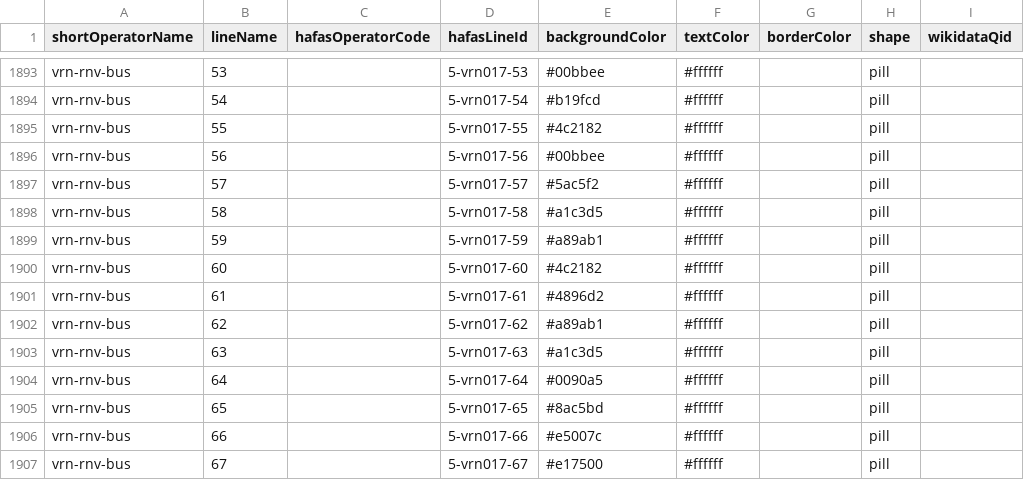
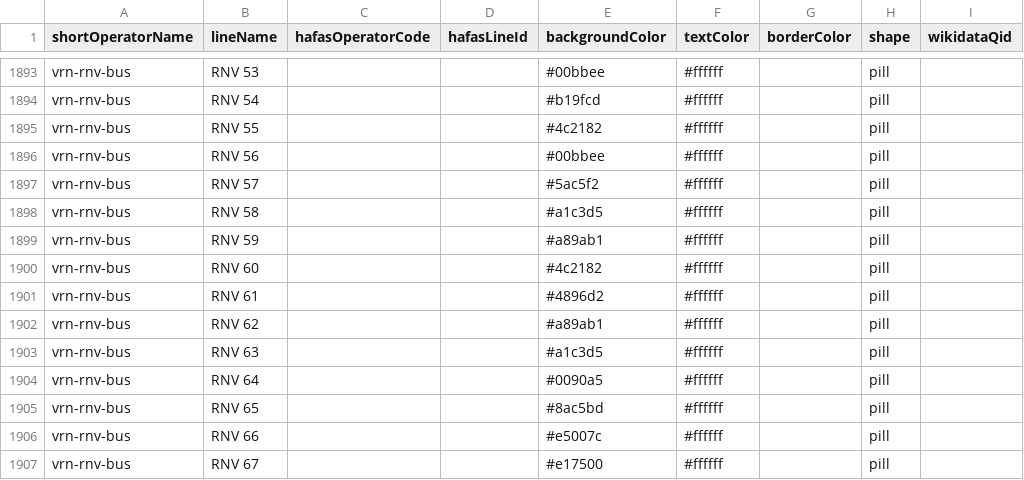
Before and after one commit to Traewelling/line-colors, a CSV file: line-colors.csv, drawn as a sheet; only a part is shown, gaps mark what is left out; the diff covers the shown part only; the diff names each change by its address in the sheet, - before the commit and + after, or states it on an @@ line.

```diff
--- a/line-colors.csv
+++ b/line-colors.csv
-B1893 (lineName): 53
+B1893 (lineName): RNV 53
-D1893 (hafasLineId): 5-vrn017-53
+D1893 (hafasLineId): (empty)
-B1894 (lineName): 54
+B1894 (lineName): RNV 54
-D1894 (hafasLineId): 5-vrn017-54
+D1894 (hafasLineId): (empty)
-B1895 (lineName): 55
+B1895 (lineName): RNV 55
-D1895 (hafasLineId): 5-vrn017-55
+D1895 (hafasLineId): (empty)
-B1896 (lineName): 56
+B1896 (lineName): RNV 56
-D1896 (hafasLineId): 5-vrn017-56
+D1896 (hafasLineId): (empty)
-B1897 (lineName): 57
+B1897 (lineName): RNV 57
-D1897 (hafasLineId): 5-vrn017-57
+D1897 (hafasLineId): (empty)
-B1898 (lineName): 58
+B1898 (lineName): RNV 58
-D1898 (hafasLineId): 5-vrn017-58
+D1898 (hafasLineId): (empty)
-B1899 (lineName): 59
+B1899 (lineName): RNV 59
-D1899 (hafasLineId): 5-vrn017-59
+D1899 (hafasLineId): (empty)
-B1900 (lineName): 60
+B1900 (lineName): RNV 60
-D1900 (hafasLineId): 5-vrn017-60
+D1900 (hafasLineId): (empty)
-B1901 (lineName): 61
+B1901 (lineName): RNV 61
-D1901 (hafasLineId): 5-vrn017-61
+D1901 (hafasLineId): (empty)
-B1902 (lineName): 62
+B1902 (lineName): RNV 62
-D1902 (hafasLineId): 5-vrn017-62
+D1902 (hafasLineId): (empty)
-B1903 (lineName): 63
+B1903 (lineName): RNV 63
-D1903 (hafasLineId): 5-vrn017-63
+D1903 (hafasLineId): (empty)
-B1904 (lineName): 64
+B1904 (lineName): RNV 64
-D1904 (hafasLineId): 5-vrn017-64
+D1904 (hafasLineId): (empty)
-B1905 (lineName): 65
+B1905 (lineName): RNV 65
-D1905 (hafasLineId): 5-vrn017-65
+D1905 (hafasLineId): (empty)
-B1906 (lineName): 66
+B1906 (lineName): RNV 66
-D1906 (hafasLineId): 5-vrn017-66
+D1906 (hafasLineId): (empty)
-B1907 (lineName): 67
+B1907 (lineName): RNV 67
-D1907 (hafasLineId): 5-vrn017-67
+D1907 (hafasLineId): (empty)
```
Also changed, not shown: 132 edited cells elsewhere in this file, 1 other file.
